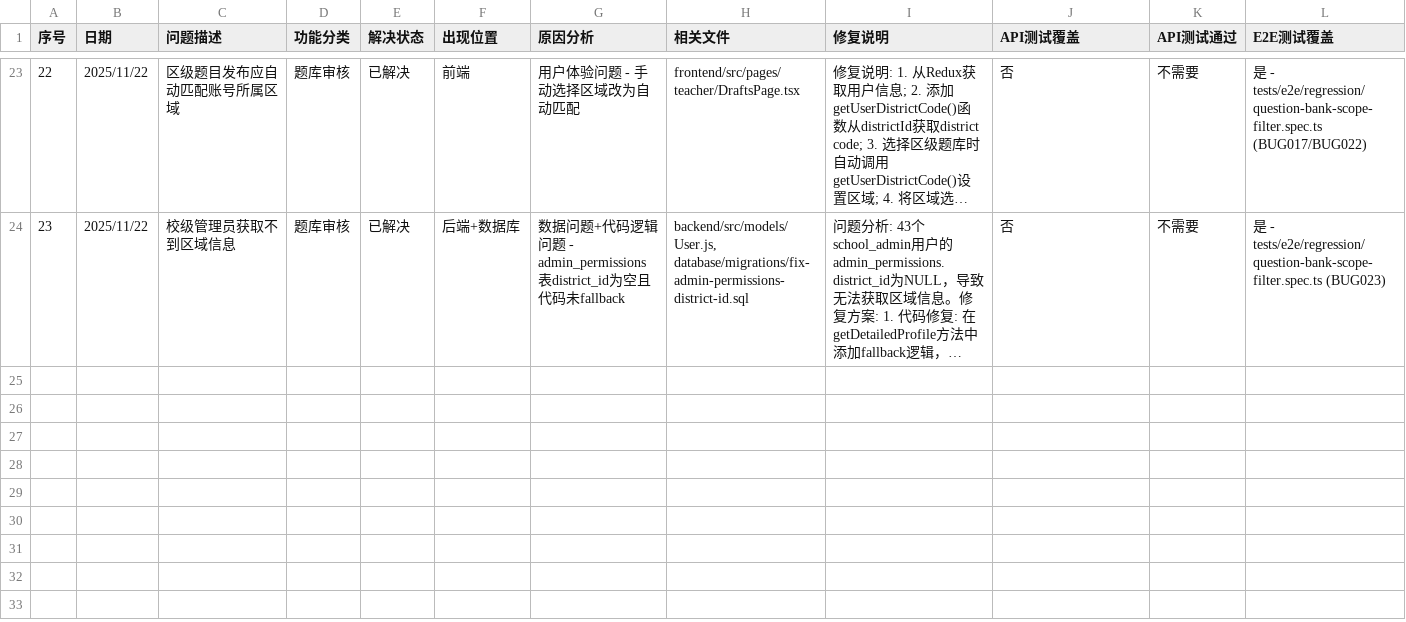
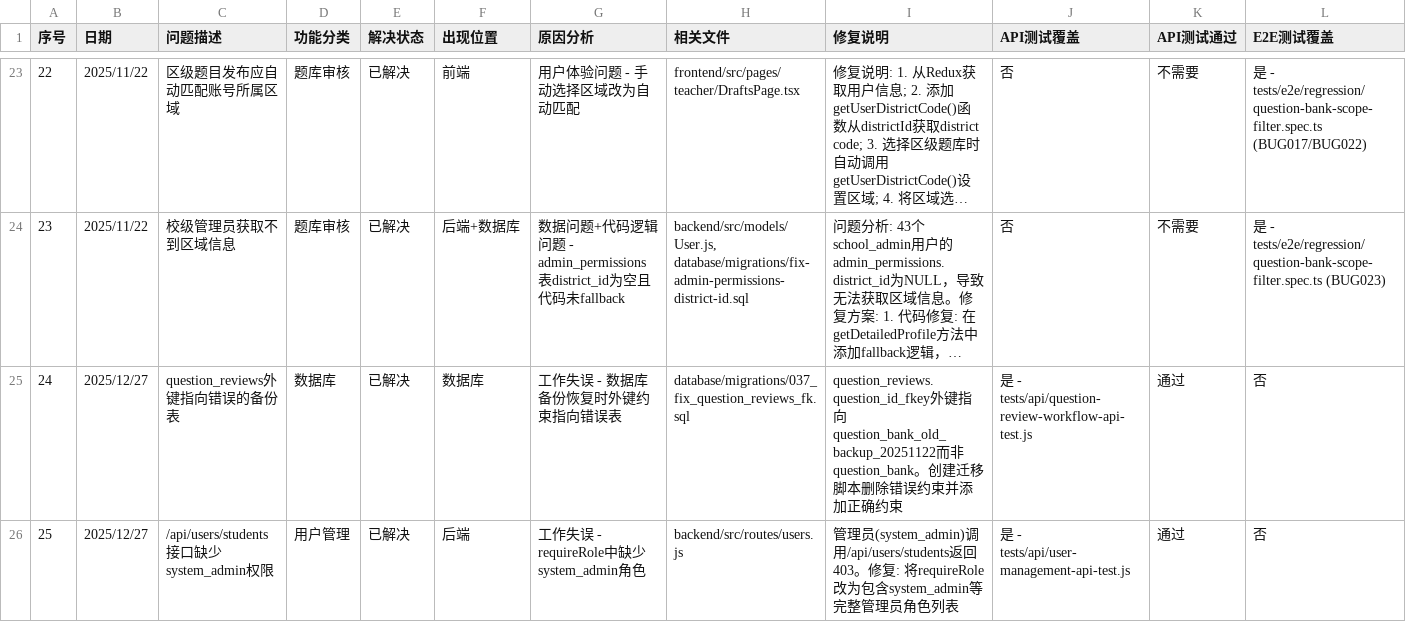
Before and after one commit to William-Th/Guiyang_oj, a CSV file: docs/BUG_FIX_TRACKING.csv, drawn as a sheet; only a part is shown, gaps mark what is left out; long unchanged cells end in …; rows hold the shown columns only; the diff names each change by its address in the sheet, - before the commit and + after, or states it on an @@ line.

```diff
--- a/docs/BUG_FIX_TRACKING.csv
+++ b/docs/BUG_FIX_TRACKING.csv
+row 25: 24 | 2025/12/27 | question_reviews外键指向错误的备份表 | 数据库 | 已解决 | 数据库 | 工作失误 - 数据库备份恢复时外键约束指向错误表 | database/migrations/037_fix_question_reviews_fk.sql | question_reviews.question_id_fkey外键指向question_bank_old_backup_20251122而非question_bank。创建迁移脚本删除错误约束并添加正确约束 | 是 - tests/api/question-review-workflow-api-test.js | 通过 | 否
+row 26: 25 | 2025/12/27 | /api/users/students接口缺少system_admin权限 | 用户管理 | 已解决 | 后端 | 工作失误 - requireRole中缺少system_admin角色 | backend/src/routes/users.js | 管理员(system_admin)调用/api/users/students返回403。修复: 将requireRole改为包含system_admin等完整管理员角色列表 | 是 - tests/api/user-management-api-test.js | 通过 | 否
```
Also changed, not shown: 26 other files.
